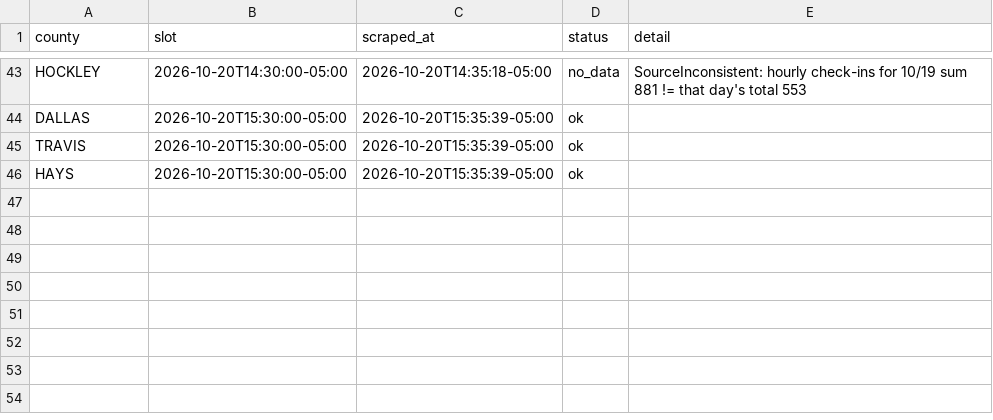
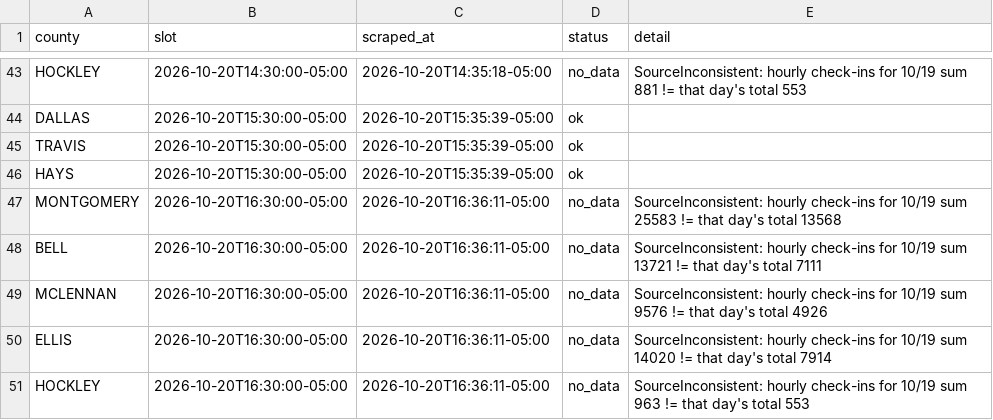
Before and after one commit to Seeker-Cliff/tx-early-vote-live, a CSV file: data/attempts.csv, drawn as a sheet; only a part is shown, gaps mark what is left out; the diff names each change by its address in the sheet, - before the commit and + after, or states it on an @@ line.

```diff
--- a/data/attempts.csv
+++ b/data/attempts.csv
+row 47: MONTGOMERY | 2026-10-20T16:30:00-05:00 | 2026-10-20T16:36:11-05:00 | no_data | SourceInconsistent: hourly check-ins for 10/19 sum 25583 != that day's total 13568
+row 48: BELL | 2026-10-20T16:30:00-05:00 | 2026-10-20T16:36:11-05:00 | no_data | SourceInconsistent: hourly check-ins for 10/19 sum 13721 != that day's total 7111
+row 49: MCLENNAN | 2026-10-20T16:30:00-05:00 | 2026-10-20T16:36:11-05:00 | no_data | SourceInconsistent: hourly check-ins for 10/19 sum 9576 != that day's total 4926
+row 50: ELLIS | 2026-10-20T16:30:00-05:00 | 2026-10-20T16:36:11-05:00 | no_data | SourceInconsistent: hourly check-ins for 10/19 sum 14020 != that day's total 7914
+row 51: HOCKLEY | 2026-10-20T16:30:00-05:00 | 2026-10-20T16:36:11-05:00 | no_data | SourceInconsistent: hourly check-ins for 10/19 sum 963 != that day's total 553
```
Also changed, not shown: 1 other file.
